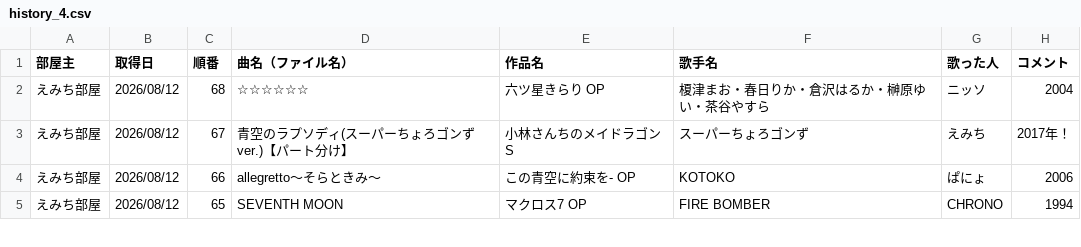
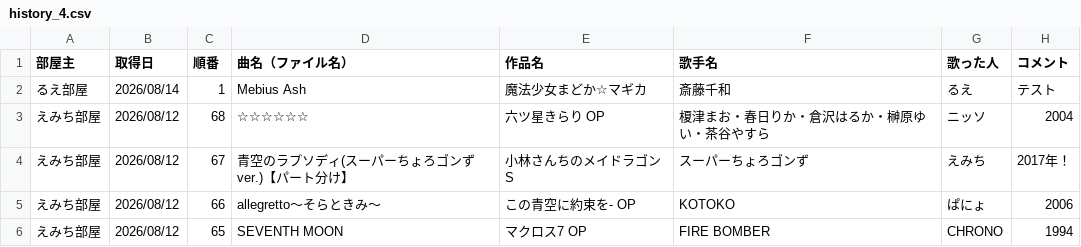
Before and after one commit to hachi515/karaoke_setlist, a CSV file: history_4.csv, drawn as a sheet; only a part is shown; the diff names each change by its address in the sheet, - before the commit and + after, or states it on an @@ line.

```diff
--- a/history_4.csv
+++ b/history_4.csv
+row 2: るえ部屋 | 2026/08/14 | 1 | Mebius Ash | 魔法少女まどか☆マギカ | 斎藤千和 | るえ | テスト
```
Also changed, not shown: 3 other files.
